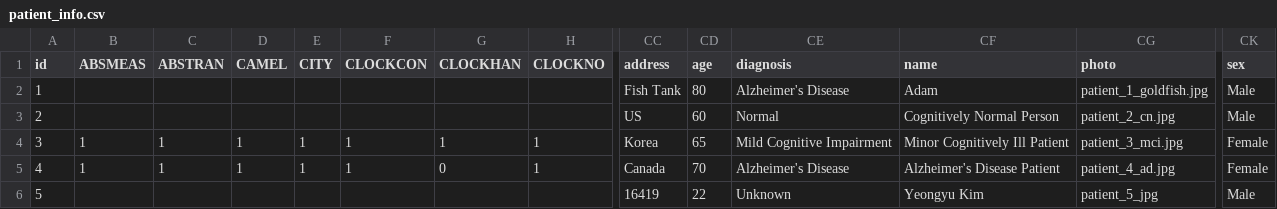
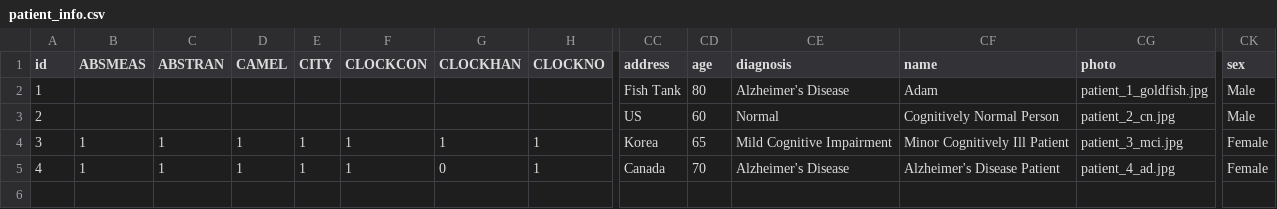
Before and after one commit to DoomPtrl/OnlineADtest, a CSV file: patient_info.csv, drawn as a sheet; only a part is shown, gaps mark what is left out; rows hold the shown columns only; the diff names each change by its address in the sheet, - before the commit and + after, or states it on an @@ line.

Commit message:
patient info

```diff
--- a/patient_info.csv
+++ b/patient_info.csv
-row 6: 5 |  |  |  |  |  |  |  | 16419 | 22 | Unknown | Yeongyu Kim | patient_5_jpg | Male
```
